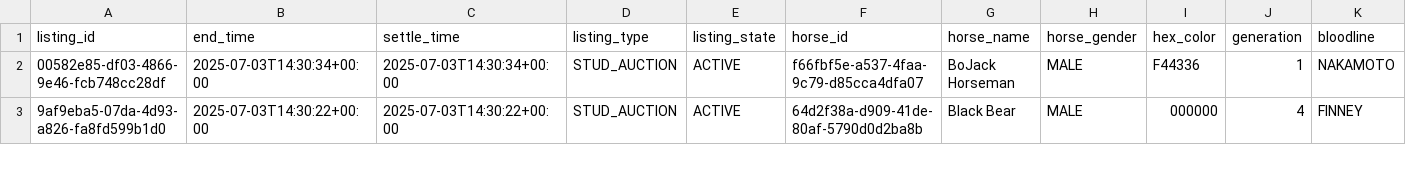
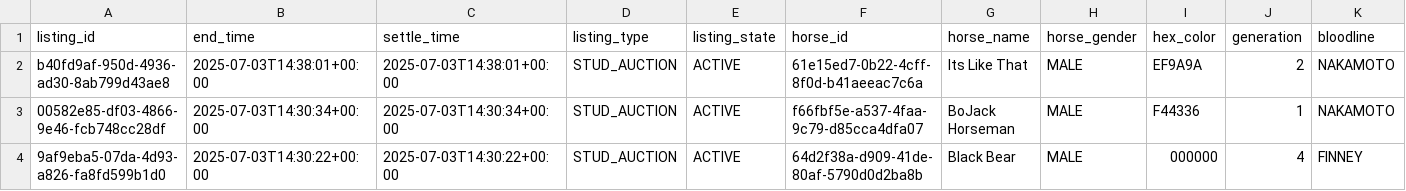
Before and after one commit to myblood-tempest/completed-auctions, a CSV file: 97989_2025-07-03_auctions.csv, drawn as a sheet; only a part is shown; rows hold the shown columns only; the diff names each change by its address in the sheet, - before the commit and + after, or states it on an @@ line.

Commit message:
Add 1 auction data files - 2025-07-03 06:39:24 UTC

```diff
--- a/97989_2025-07-03_auctions.csv
+++ b/97989_2025-07-03_auctions.csv
+row 2: b40fd9af-950d-4936-ad30-8ab799d43ae8 | 2025-07-03T14:38:01+00:00 | 2025-07-03T14:38:01+00:00 | STUD_AUCTION | ACTIVE | 61e15ed7-0b22-4cff-8f0d-b41aeeac7c6a | Its Like That | MALE | EF9A9A | 2 | NAKAMOTO
```
Also changed, not shown: 1 other file.
